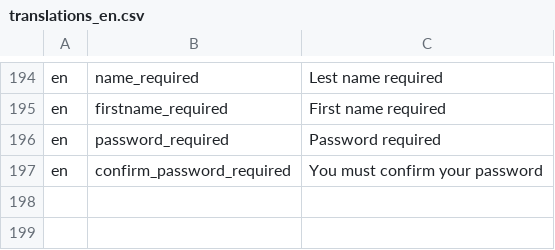
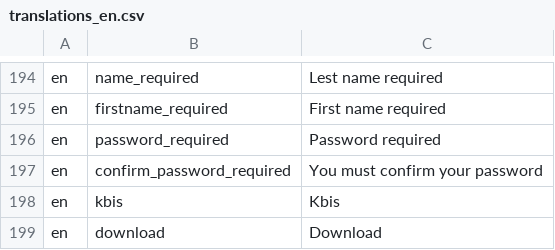
Before and after one commit to ESGI-WEB/api-platform-challenge, a CSV file: api/src/Translations/translations_en.csv, drawn as a sheet; only a part is shown, gaps mark what is left out.

```diff
--- a/api/src/Translations/translations_en.csv
+++ b/api/src/Translations/translations_en.csv
@@ -197 +197,3 @@ en,password_required,"Password required"
 en,confirm_password_required,"You must confirm your password"
+en,kbis,"Kbis"
+en,download,"Download"
```
Also changed, not shown: api/src/Translations/translations_fr.csv, 3 other files.
